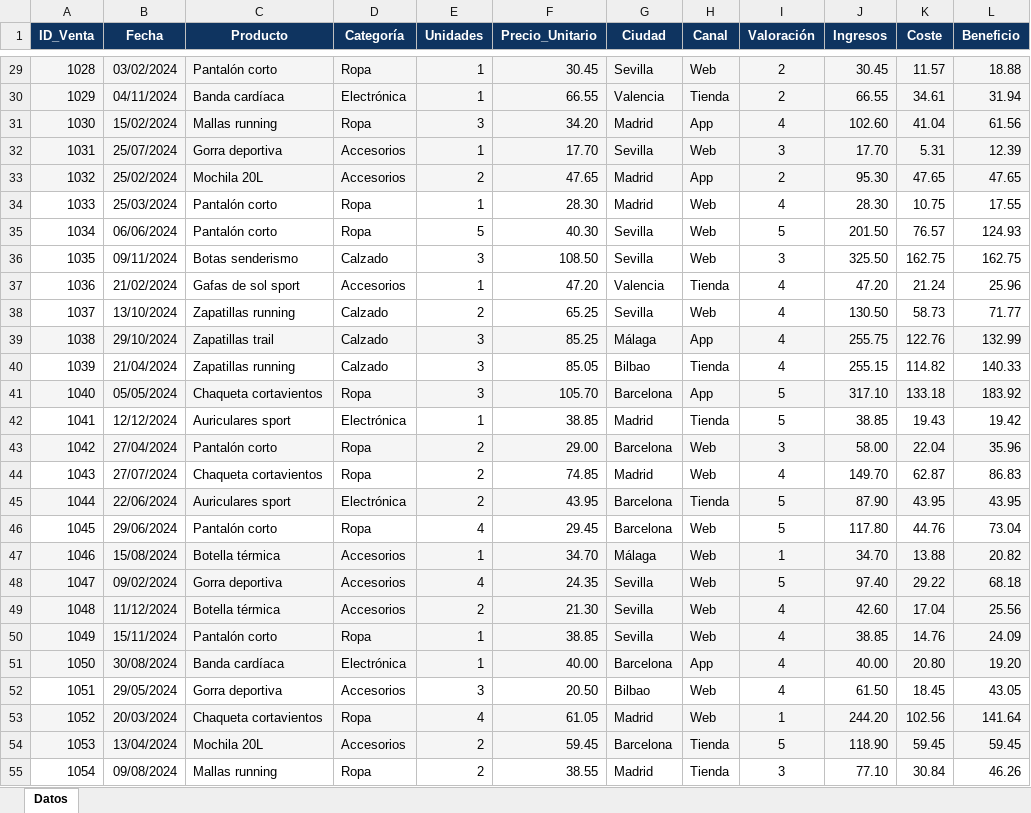
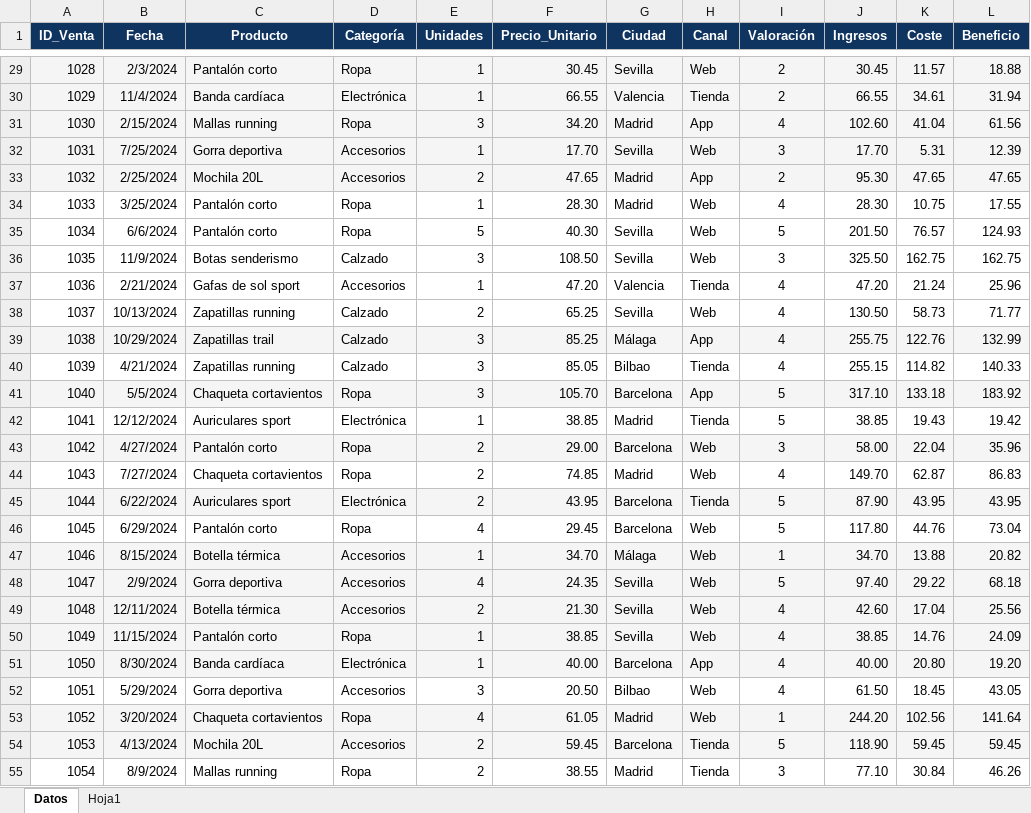
Before and after one commit to PAULADEJUANSEGURA/rombo_python_bucles, an Excel workbook: estadistica-excel/SportData_muestra.xlsx, sheet Datos, drawn as a sheet; only a part is shown, gaps mark what is left out; values as stored, in another font and other column widths than the file's, no borders; the diff covers the shown part only; the diff names each change by its address in the sheet, - before the commit and + after, or states it on an @@ line.

```diff
--- a/estadistica-excel/SportData_muestra.xlsx (sheet Datos)
+++ b/estadistica-excel/SportData_muestra.xlsx (sheet Datos)
+sheet tab: Hoja1
-B29 (Fecha): 03/02/2024
+B29 (Fecha): 2/3/2024
-B30 (Fecha): 04/11/2024
+B30 (Fecha): 11/4/2024
-B31 (Fecha): 15/02/2024
+B31 (Fecha): 2/15/2024
-B32 (Fecha): 25/07/2024
+B32 (Fecha): 7/25/2024
-B33 (Fecha): 25/02/2024
+B33 (Fecha): 2/25/2024
-B34 (Fecha): 25/03/2024
+B34 (Fecha): 3/25/2024
-B35 (Fecha): 06/06/2024
+B35 (Fecha): 6/6/2024
-B36 (Fecha): 09/11/2024
+B36 (Fecha): 11/9/2024
-B37 (Fecha): 21/02/2024
+B37 (Fecha): 2/21/2024
-B38 (Fecha): 13/10/2024
+B38 (Fecha): 10/13/2024
-B39 (Fecha): 29/10/2024
+B39 (Fecha): 10/29/2024
-B40 (Fecha): 21/04/2024
+B40 (Fecha): 4/21/2024
-B41 (Fecha): 05/05/2024
+B41 (Fecha): 5/5/2024
-B43 (Fecha): 27/04/2024
+B43 (Fecha): 4/27/2024
-B44 (Fecha): 27/07/2024
+B44 (Fecha): 7/27/2024
-B45 (Fecha): 22/06/2024
+B45 (Fecha): 6/22/2024
-B46 (Fecha): 29/06/2024
+B46 (Fecha): 6/29/2024
-B47 (Fecha): 15/08/2024
+B47 (Fecha): 8/15/2024
-B48 (Fecha): 09/02/2024
+B48 (Fecha): 2/9/2024
-B49 (Fecha): 11/12/2024
+B49 (Fecha): 12/11/2024
-B50 (Fecha): 15/11/2024
+B50 (Fecha): 11/15/2024
-B51 (Fecha): 30/08/2024
+B51 (Fecha): 8/30/2024
-B52 (Fecha): 29/05/2024
+B52 (Fecha): 5/29/2024
-B53 (Fecha): 20/03/2024
+B53 (Fecha): 3/20/2024
-B54 (Fecha): 13/04/2024
+B54 (Fecha): 4/13/2024
-B55 (Fecha): 09/08/2024
+B55 (Fecha): 8/9/2024
```
Also changed, not shown: 171 edited cells elsewhere in this sheet.
